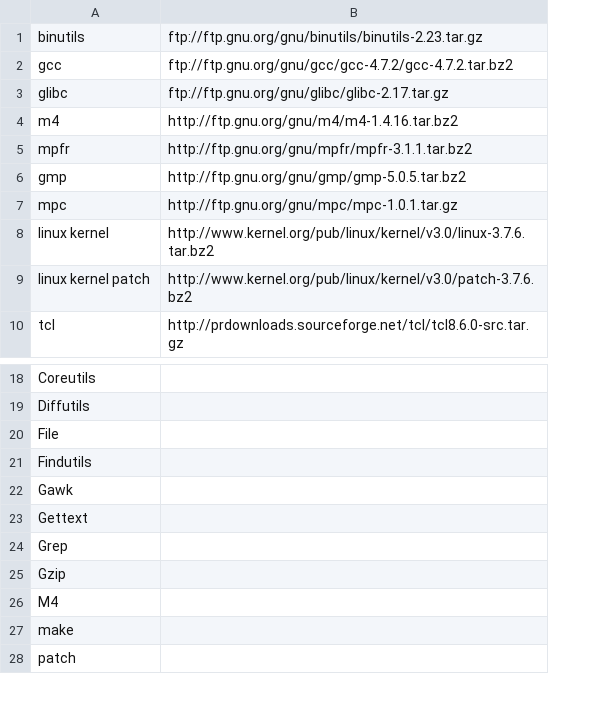
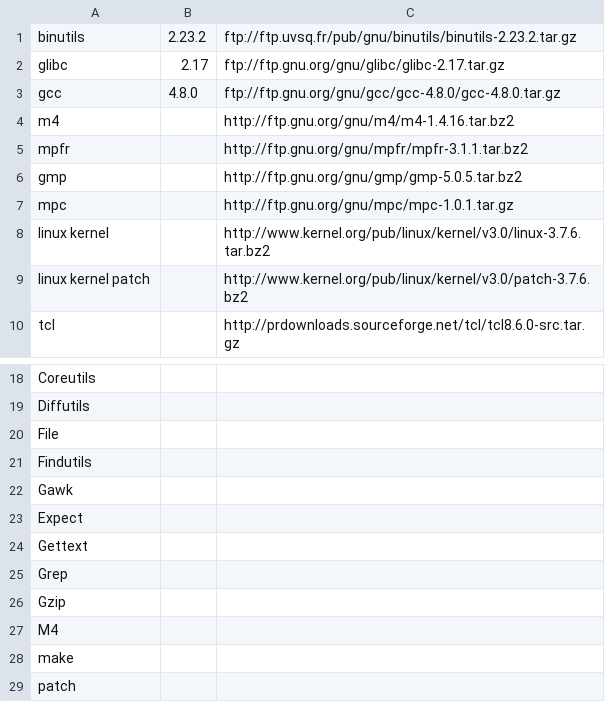
Before and after one commit to lalyre/rastakware.org, a CSV file: toolchain.csv, drawn as a sheet; only a part is shown, gaps mark what is left out; removed rows and columns are numbered as before the commit, all else as after; the diff names each change by its address in the sheet, - before the commit and + after, or states it on an @@ line.

```diff
--- a/toolchain.csv
+++ b/toolchain.csv
+column B, rows 1-2: 2.23.2 | 2.17
-C1: ftp://ftp.gnu.org/gnu/binutils/binutils-2.23.tar.gz
+C1: ftp://ftp.uvsq.fr/pub/gnu/binutils/binutils-2.23.2.tar.gz
-row 2: gcc | ftp://ftp.gnu.org/gnu/gcc/gcc-4.7.2/gcc-4.7.2.tar.bz2
+row 3: gcc | 4.8.0 | ftp://ftp.gnu.org/gnu/gcc/gcc-4.8.0/gcc-4.8.0.tar.gz
+row 23: Expect
```
Also changed, not shown: system.csv, 2 other files.
